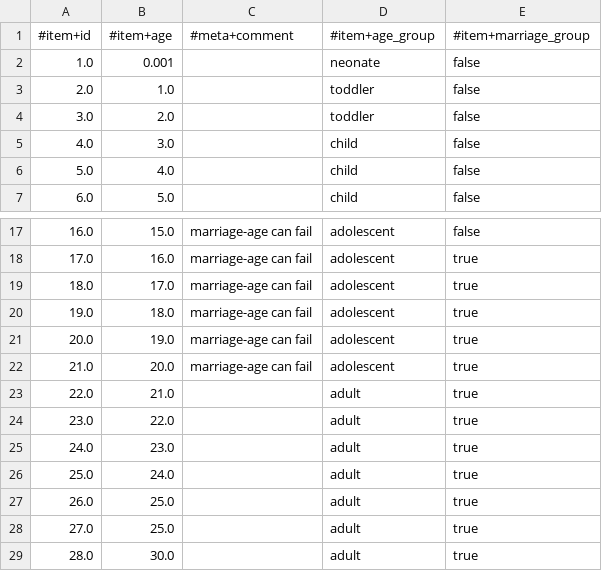
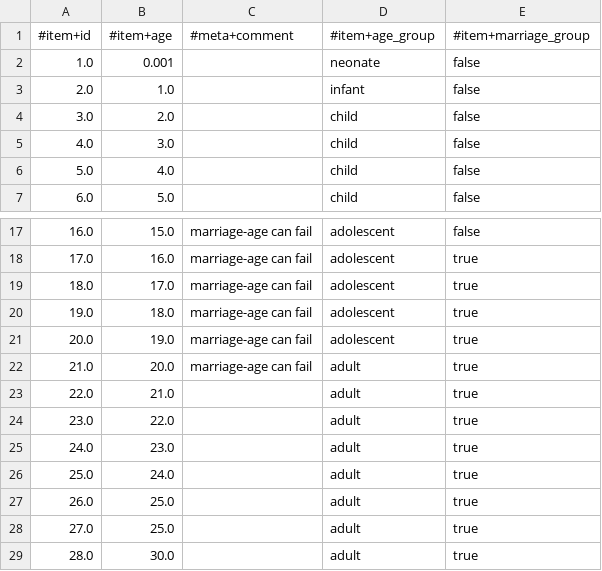
Before and after one commit to EticaAI/lsf-orange-data-mining, a CSV file: 1568346/person.random-forest.out.data.hxl.csv, drawn as a sheet; only a part is shown, gaps mark what is left out.

```diff
--- a/1568346/person.random-forest.out.data.hxl.csv
+++ b/1568346/person.random-forest.out.data.hxl.csv
@@ -2,4 +2,4 @@
 1.0,0.001,,neonate,false
-2.0,1.0,,toddler,false
-3.0,2.0,,toddler,false
+2.0,1.0,,infant,false
+3.0,2.0,,child,false
 4.0,3.0,,child,false
@@ -21,3 +21,3 @@
 20.0,19.0,marriage-age can fail,adolescent,true
-21.0,20.0,marriage-age can fail,adolescent,true
+21.0,20.0,marriage-age can fail,adult,true
 22.0,21.0,,adult,true
```
Also changed, not shown: 6 other files.
